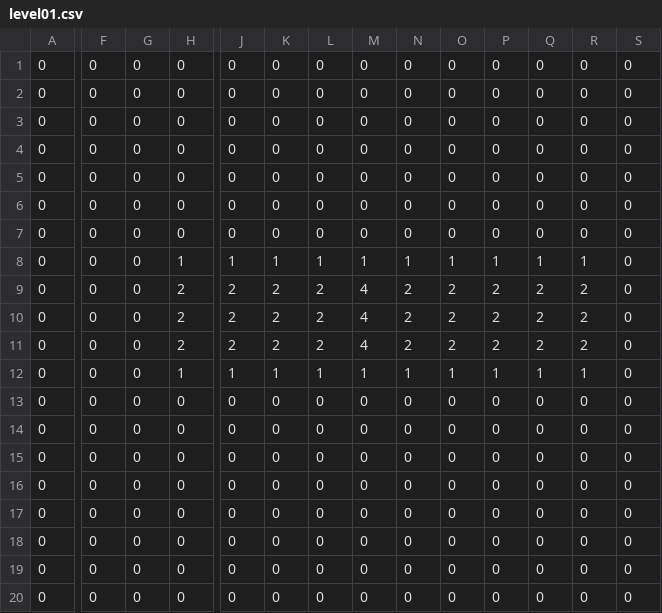
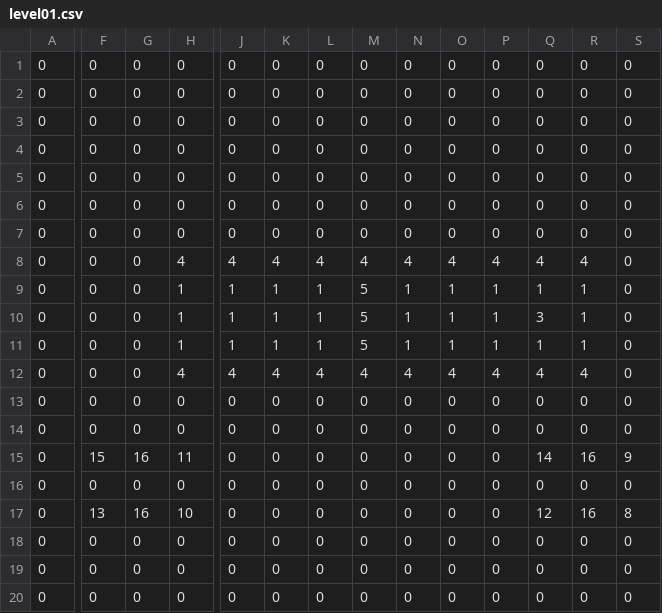
Before and after one commit to Nargarcyz/VJ-BabaIsYou-Source, a CSV file: 02-Bubble/levels/level01.csv, drawn as a sheet; only a part is shown, gaps mark what is left out; removed rows and columns are numbered as before the commit, all else as after; rows hold the shown columns only; the diff names each change by its address in the sheet, - before the commit and + after, or states it on an @@ line.

```diff
--- a/02-Bubble/levels/level01.csv
+++ b/02-Bubble/levels/level01.csv
+row 8: 0 | 0 | 0 | 4 | 4 | 4 | 4 | 4 | 4 | 4 | 4 | 4 | 4 | 0
-M9: 1
+M9: 5
-H10: 2
+H10: 1
-J10: 2
+J10: 1
-K10: 2
+K10: 1
-L10: 2
+L10: 1
-M10: 4
+M10: 5
-N10: 2
+N10: 1
-O10: 2
+O10: 1
-P10: 2
+P10: 1
-Q10: 2
+Q10: 3
-R10: 2
+R10: 1
-row 10: 0 | 0 | 0 | 2 | 2 | 2 | 2 | 4 | 2 | 2 | 2 | 2 | 2 | 0
-row 11: 0 | 0 | 0 | 2 | 2 | 2 | 2 | 4 | 2 | 2 | 2 | 2 | 2 | 0
-M11: 1
+M11: 5
+row 12: 0 | 0 | 0 | 4 | 4 | 4 | 4 | 4 | 4 | 4 | 4 | 4 | 4 | 0
+row 15: 0 | 15 | 16 | 11 | 0 | 0 | 0 | 0 | 0 | 0 | 0 | 14 | 16 | 9
-F17: 0
+F17: 13
-G17: 0
+G17: 16
-H17: 0
+H17: 10
-Q17: 0
+Q17: 12
-R17: 0
+R17: 16
-S17: 0
+S17: 8
-row 17: 0 | 0 | 0 | 0 | 0 | 0 | 0 | 0 | 0 | 0 | 0 | 0 | 0 | 0
```
Also changed, not shown: 02-Bubble/levels/level02.csv, 31 other files.
